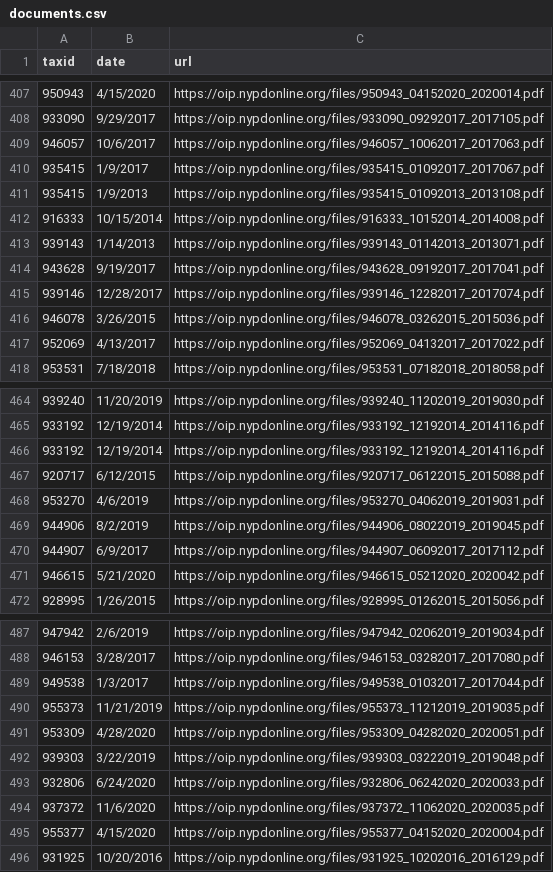
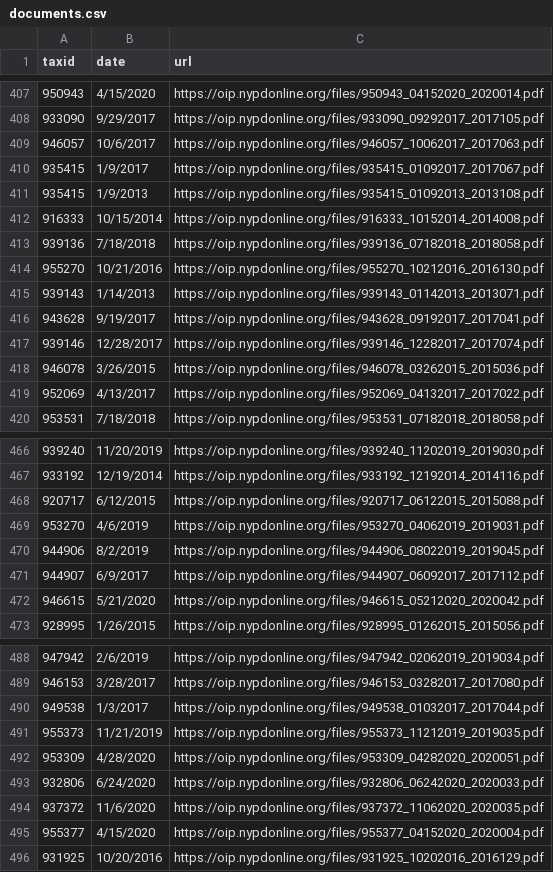
Before and after one commit to ryanwatkins/nypd-officer-profiles, a CSV file: documents.csv, drawn as a sheet; only a part is shown, gaps mark what is left out; removed rows and columns are numbered as before the commit, all else as after; the diff names each change by its address in the sheet, - before the commit and + after, or states it on an @@ line.

```diff
--- a/documents.csv
+++ b/documents.csv
+row 413: 939136 | 7/18/2018 | https://oip.nypdonline.org/files/939136_07182018_2018058.pdf
+row 414: 955270 | 10/21/2016 | https://oip.nypdonline.org/files/955270_10212016_2016130.pdf
-row 466: 933192 | 12/19/2014 | https://oip.nypdonline.org/files/933192_12192014_2014116.pdf
-row 492: 939303 | 3/22/2019 | https://oip.nypdonline.org/files/939303_03222019_2019048.pdf
```
Also changed, not shown: discipline.csv, 28 other files.
